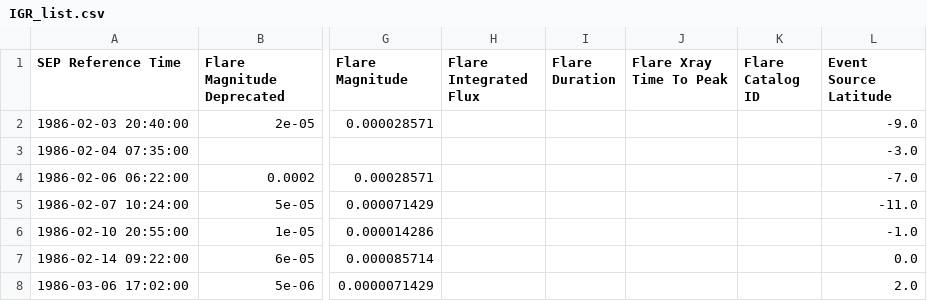
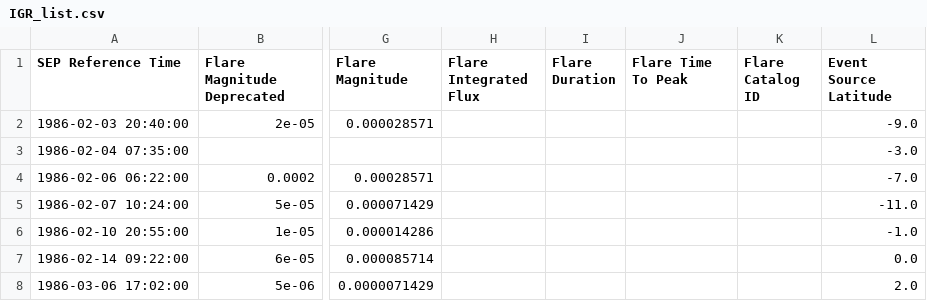
Before and after one commit to ktindiana/fetchsep, a CSV file: fetchsep/reference/IGR_list.csv, drawn as a sheet; only a part is shown, gaps mark what is left out; the diff names each change by its address in the sheet, - before the commit and + after, or states it on an @@ line.

```diff
--- a/fetchsep/reference/IGR_list.csv
+++ b/fetchsep/reference/IGR_list.csv
-J1: Flare Xray Time To Peak
+J1: Flare Time To Peak
```
Also changed, not shown: fetchsep/reference/SRAG_SEP_List_R11_CLEARversion.csv, 8 other files.
